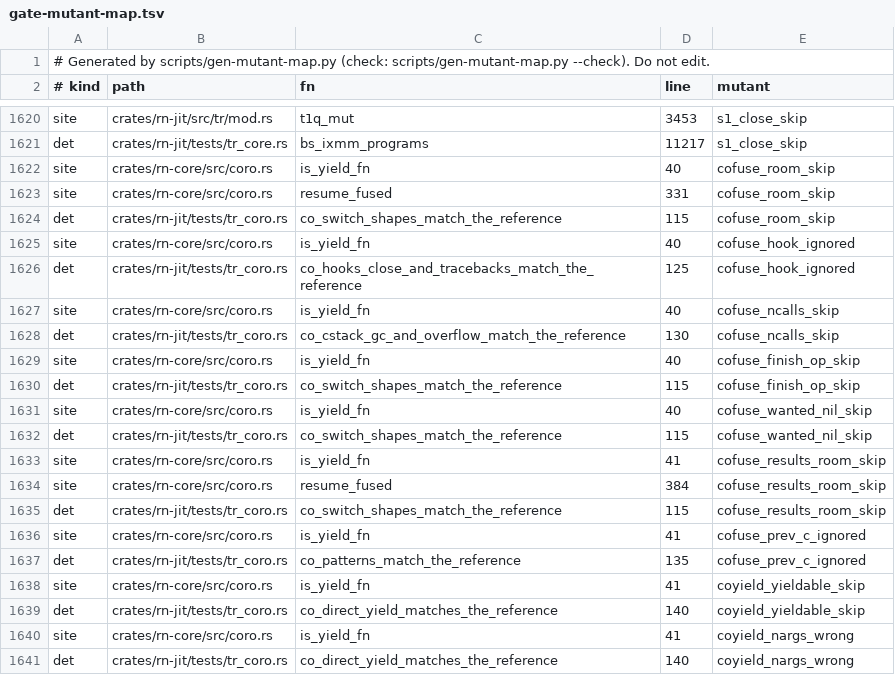
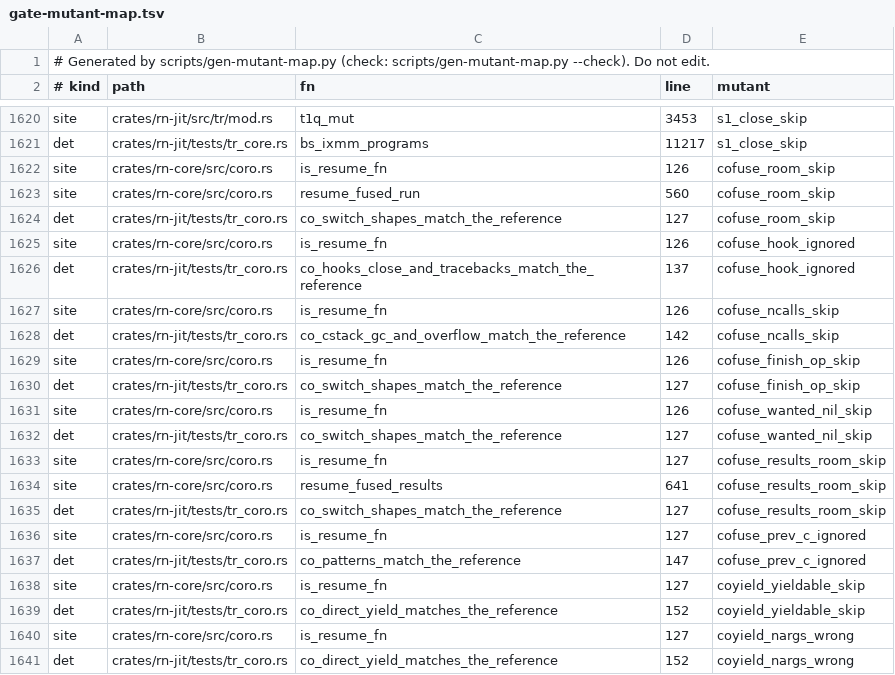
Before and after one commit to kpatvt/rustynail, a TSV file: scripts/gate-mutant-map.tsv, drawn as a sheet; only a part is shown, gaps mark what is left out; the diff covers the shown part only.

```diff
--- a/scripts/gate-mutant-map.tsv
+++ b/scripts/gate-mutant-map.tsv
@@ -1621,21 +1621,21 @@ site	crates/rn-jit/src/tr/mod.rs	t1q_mut	3453	s1_close_skip
 det	crates/rn-jit/tests/tr_core.rs	bs_ixmm_programs	11217	s1_close_skip
-site	crates/rn-core/src/coro.rs	is_yield_fn	40	cofuse_room_skip
-site	crates/rn-core/src/coro.rs	resume_fused	331	cofuse_room_skip
-det	crates/rn-jit/tests/tr_coro.rs	co_switch_shapes_match_the_reference	115	cofuse_room_skip
-site	crates/rn-core/src/coro.rs	is_yield_fn	40	cofuse_hook_ignored
-det	crates/rn-jit/tests/tr_coro.rs	co_hooks_close_and_tracebacks_match_the_reference	125	cofuse_hook_ignored
-site	crates/rn-core/src/coro.rs	is_yield_fn	40	cofuse_ncalls_skip
-det	crates/rn-jit/tests/tr_coro.rs	co_cstack_gc_and_overflow_match_the_reference	130	cofuse_ncalls_skip
-site	crates/rn-core/src/coro.rs	is_yield_fn	40	cofuse_finish_op_skip
-det	crates/rn-jit/tests/tr_coro.rs	co_switch_shapes_match_the_reference	115	cofuse_finish_op_skip
-site	crates/rn-core/src/coro.rs	is_yield_fn	40	cofuse_wanted_nil_skip
-det	crates/rn-jit/tests/tr_coro.rs	co_switch_shapes_match_the_reference	115	cofuse_wanted_nil_skip
-site	crates/rn-core/src/coro.rs	is_yield_fn	41	cofuse_results_room_skip
-site	crates/rn-core/src/coro.rs	resume_fused	384	cofuse_results_room_skip
-det	crates/rn-jit/tests/tr_coro.rs	co_switch_shapes_match_the_reference	115	cofuse_results_room_skip
-site	crates/rn-core/src/coro.rs	is_yield_fn	41	cofuse_prev_c_ignored
-det	crates/rn-jit/tests/tr_coro.rs	co_patterns_match_the_reference	135	cofuse_prev_c_ignored
-site	crates/rn-core/src/coro.rs	is_yield_fn	41	coyield_yieldable_skip
-det	crates/rn-jit/tests/tr_coro.rs	co_direct_yield_matches_the_reference	140	coyield_yieldable_skip
-site	crates/rn-core/src/coro.rs	is_yield_fn	41	coyield_nargs_wrong
-det	crates/rn-jit/tests/tr_coro.rs	co_direct_yield_matches_the_reference	140	coyield_nargs_wrong
+site	crates/rn-core/src/coro.rs	is_resume_fn	126	cofuse_room_skip
+site	crates/rn-core/src/coro.rs	resume_fused_run	560	cofuse_room_skip
+det	crates/rn-jit/tests/tr_coro.rs	co_switch_shapes_match_the_reference	127	cofuse_room_skip
+site	crates/rn-core/src/coro.rs	is_resume_fn	126	cofuse_hook_ignored
+det	crates/rn-jit/tests/tr_coro.rs	co_hooks_close_and_tracebacks_match_the_reference	137	cofuse_hook_ignored
+site	crates/rn-core/src/coro.rs	is_resume_fn	126	cofuse_ncalls_skip
+det	crates/rn-jit/tests/tr_coro.rs	co_cstack_gc_and_overflow_match_the_reference	142	cofuse_ncalls_skip
+site	crates/rn-core/src/coro.rs	is_resume_fn	126	cofuse_finish_op_skip
+det	crates/rn-jit/tests/tr_coro.rs	co_switch_shapes_match_the_reference	127	cofuse_finish_op_skip
+site	crates/rn-core/src/coro.rs	is_resume_fn	126	cofuse_wanted_nil_skip
+det	crates/rn-jit/tests/tr_coro.rs	co_switch_shapes_match_the_reference	127	cofuse_wanted_nil_skip
+site	crates/rn-core/src/coro.rs	is_resume_fn	127	cofuse_results_room_skip
+site	crates/rn-core/src/coro.rs	resume_fused_results	641	cofuse_results_room_skip
+det	crates/rn-jit/tests/tr_coro.rs	co_switch_shapes_match_the_reference	127	cofuse_results_room_skip
+site	crates/rn-core/src/coro.rs	is_resume_fn	127	cofuse_prev_c_ignored
+det	crates/rn-jit/tests/tr_coro.rs	co_patterns_match_the_reference	147	cofuse_prev_c_ignored
+site	crates/rn-core/src/coro.rs	is_resume_fn	127	coyield_yieldable_skip
+det	crates/rn-jit/tests/tr_coro.rs	co_direct_yield_matches_the_reference	152	coyield_yieldable_skip
+site	crates/rn-core/src/coro.rs	is_resume_fn	127	coyield_nargs_wrong
+det	crates/rn-jit/tests/tr_coro.rs	co_direct_yield_matches_the_reference	152	coyield_nargs_wrong
```
Also changed, not shown: 13 added rows and 6 edited cells elsewhere in this file, 12 other files.
